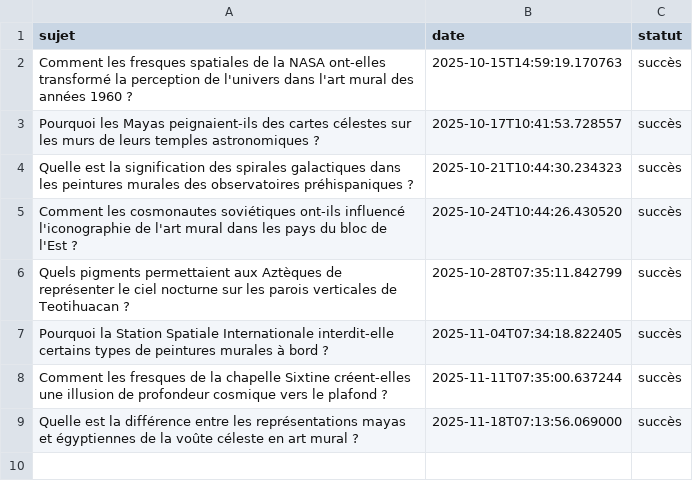
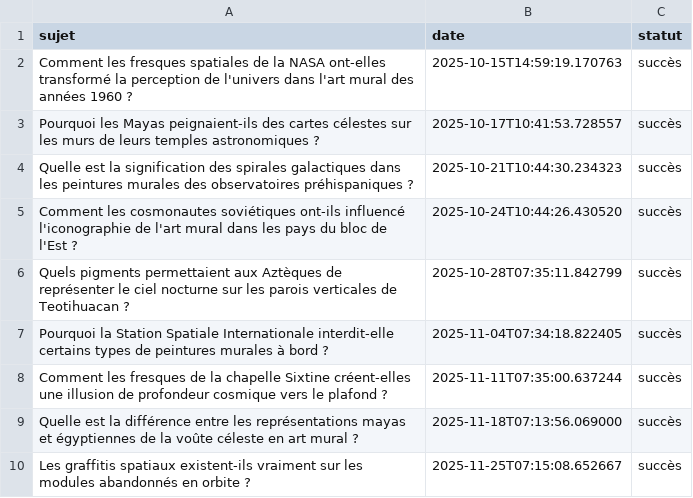
Before and after one commit to Metalosmose21/Espace-2, a CSV file: sujets_traites.csv, drawn as a sheet; the diff names each change by its address in the sheet, - before the commit and + after, or states it on an @@ line.

```diff
--- a/sujets_traites.csv
+++ b/sujets_traites.csv
+row 10: Les graffitis spatiaux existent-ils vraiment sur les modules abandonnés en orbite ? | 2025-11-25T07:15:08.652667 | succès
```
Also changed, not shown: sujets.csv.
